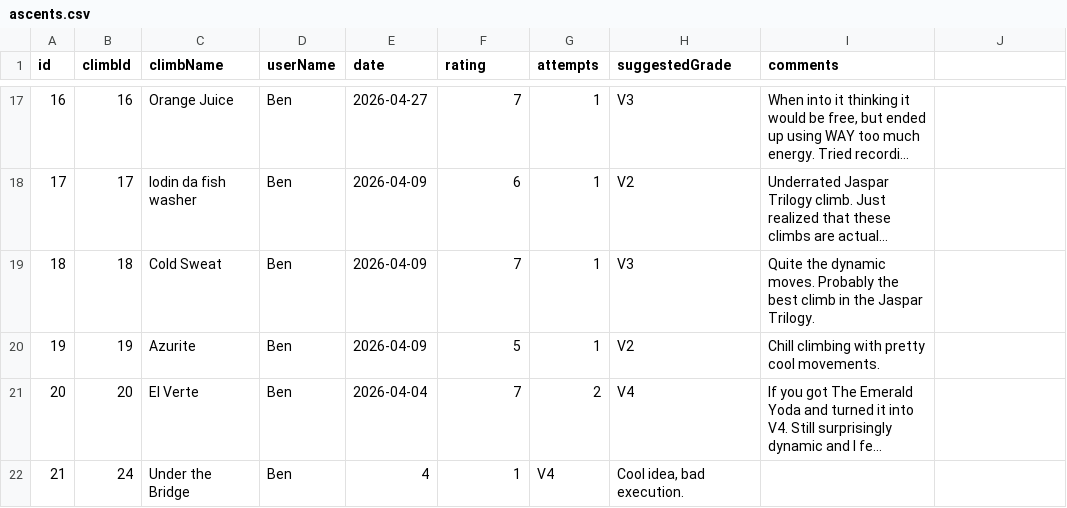
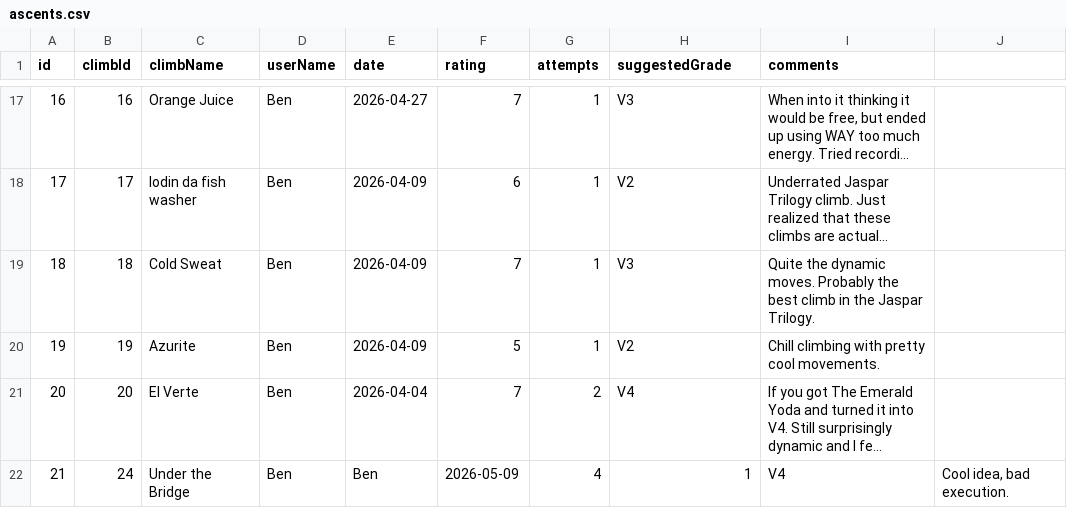
Before and after one commit to BenR28/gorge-garage-guidebook, a CSV file: ascents.csv, drawn as a sheet; only a part is shown, gaps mark what is left out; long unchanged cells end in …; the diff names each change by its address in the sheet, - before the commit and + after, or states it on an @@ line.

Commit message:
Revise ascents.csv with new climb entries
Updated ascents data with new entries and corrected user details.

```diff
--- a/ascents.csv
+++ b/ascents.csv
-E22 (date): 4
+E22 (date): Ben
-F22 (rating): 1
+F22 (rating): 2026-05-09
-G22 (attempts): V4
+G22 (attempts): 4
-H22 (suggestedGrade): Cool idea, bad execution.
+H22 (suggestedGrade): 1
-I22 (comments): (empty)
+I22 (comments): V4
-J22: (empty)
+J22: Cool idea, bad execution.
```
